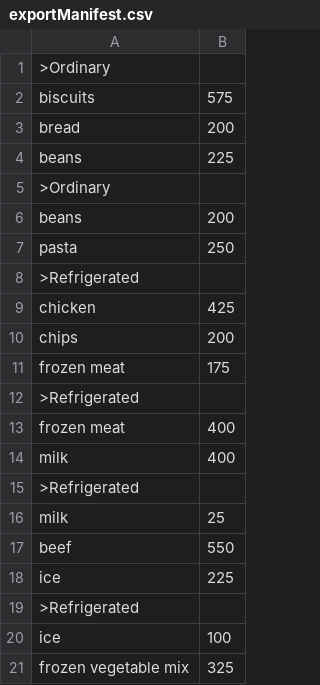
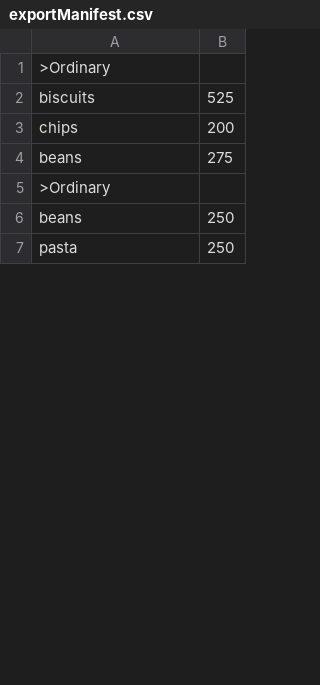
Before and after one commit to AshCott/Inventory-Management-Application, a CSV file: exportManifest.csv, drawn as a sheet; only a part is shown; the diff covers the shown part only.

```diff
--- a/exportManifest.csv
+++ b/exportManifest.csv
@@ -1,21 +1,7 @@
 >Ordinary
-biscuits,575
-bread,200
-beans,225
+biscuits,525
+chips,200
+beans,275
 >Ordinary
-beans,200
+beans,250
 pasta,250
->Refrigerated
-chicken,425
-chips,200
-frozen meat,175
->Refrigerated
-frozen meat,400
-milk,400
->Refrigerated
-milk,25
-beef,550
-ice,225
->Refrigerated
-ice,100
-frozen vegetable mix,325
```
Also changed, not shown: 5 added rows, 19 removed rows, 1 moved row and 1 edited cell elsewhere in this file, 10 other files.
